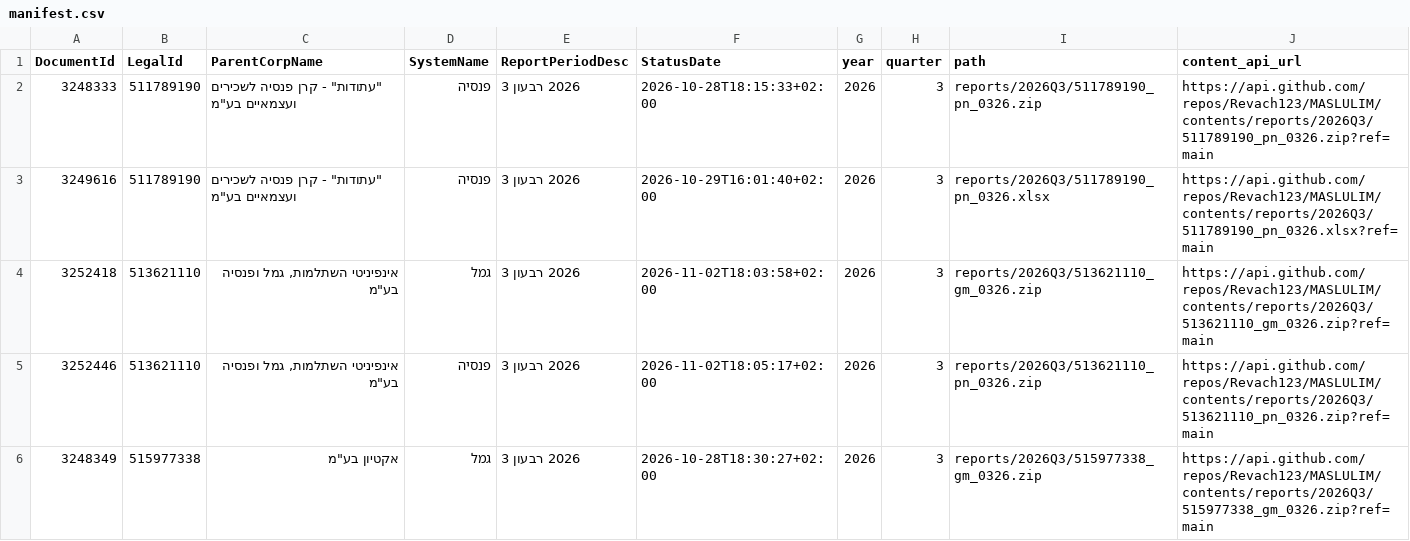
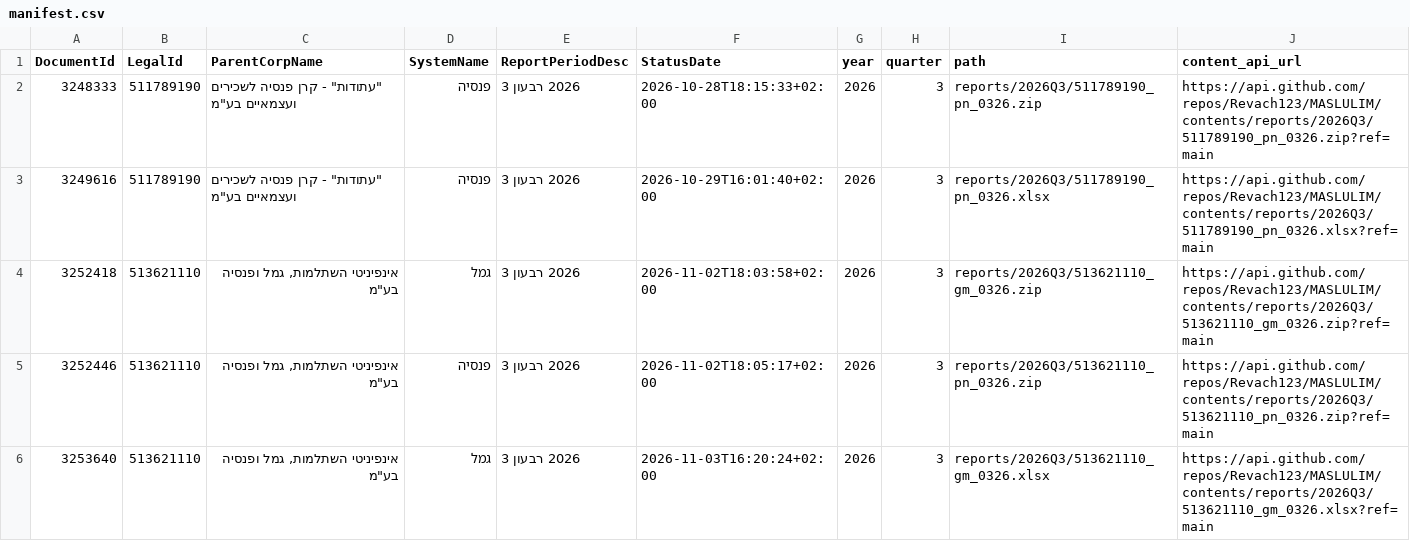
Before and after one commit to Revach123/MASLULIM, a CSV file: manifest.csv, drawn as a sheet; only a part is shown; the shorter side is filled out with more unchanged rows; the diff covers the shown part only; the diff names each change by its address in the sheet, - before the commit and + after, or states it on an @@ line.

Commit message:
Add 3 report file(s) [incremental]

```diff
--- a/manifest.csv
+++ b/manifest.csv
+row 6: 3253640 | 513621110 | אינפיניטי השתלמות, גמל ופנסיה בע"מ | גמל | 2026 רבעון 3 | 2026-11-03T16:20:24+02:00 | 2026 | 3 | reports/2026Q3/513621110_gm_0326.xlsx | https://api.github.com/repos/Revach123/MASLULIM/contents/reports/2026Q3/513621110_gm_0326.xlsx?ref=main
```
Also changed, not shown: 2 added rows elsewhere in this file, 4 other files.
